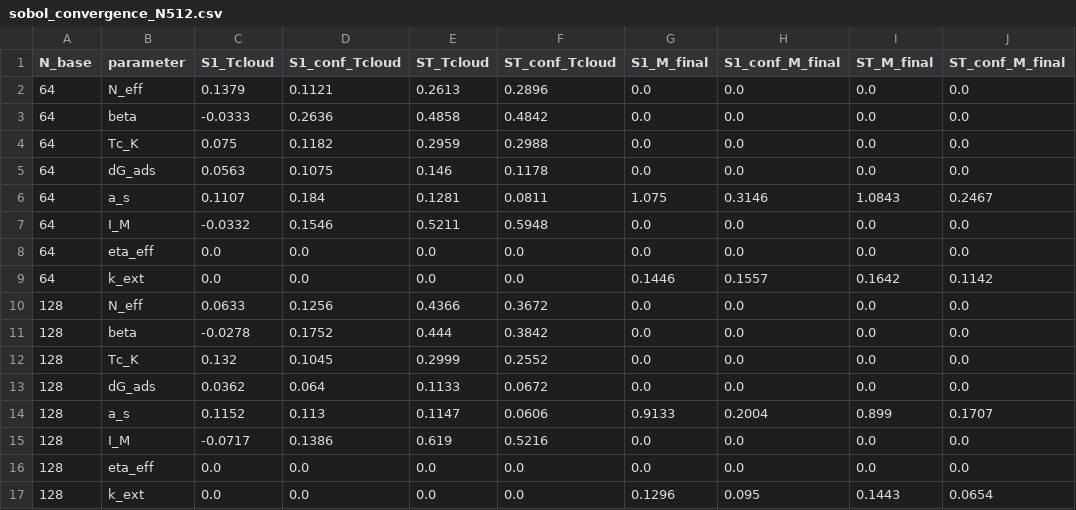
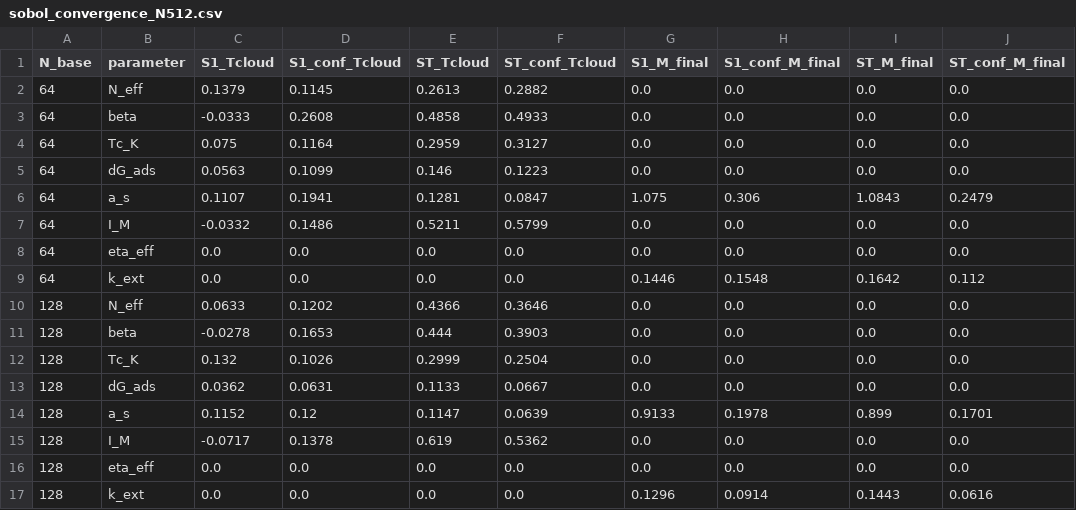
Before and after one commit to sircalch/llps-tau-2d-nanomaterials, a CSV file: data/sobol_convergence_N512.csv, drawn as a sheet; only a part is shown; the diff covers the shown part only.

```diff
--- a/data/sobol_convergence_N512.csv
+++ b/data/sobol_convergence_N512.csv
@@ -1,17 +1,17 @@
 N_base,parameter,S1_Tcloud,S1_conf_Tcloud,ST_Tcloud,ST_conf_Tcloud,S1_M_final,S1_conf_M_final,ST_M_final,ST_conf_M_final
-64,N_eff,0.1379,0.1121,0.2613,0.2896,0.0,0.0,0.0,0.0
-64,beta,-0.0333,0.2636,0.4858,0.4842,0.0,0.0,0.0,0.0
-64,Tc_K,0.075,0.1182,0.2959,0.2988,0.0,0.0,0.0,0.0
-64,dG_ads,0.0563,0.1075,0.146,0.1178,0.0,0.0,0.0,0.0
-64,a_s,0.1107,0.184,0.1281,0.0811,1.075,0.3146,1.0843,0.2467
-64,I_M,-0.0332,0.1546,0.5211,0.5948,0.0,0.0,0.0,0.0
+64,N_eff,0.1379,0.1145,0.2613,0.2882,0.0,0.0,0.0,0.0
+64,beta,-0.0333,0.2608,0.4858,0.4933,0.0,0.0,0.0,0.0
+64,Tc_K,0.075,0.1164,0.2959,0.3127,0.0,0.0,0.0,0.0
+64,dG_ads,0.0563,0.1099,0.146,0.1223,0.0,0.0,0.0,0.0
+64,a_s,0.1107,0.1941,0.1281,0.0847,1.075,0.306,1.0843,0.2479
+64,I_M,-0.0332,0.1486,0.5211,0.5799,0.0,0.0,0.0,0.0
 64,eta_eff,0.0,0.0,0.0,0.0,0.0,0.0,0.0,0.0
-64,k_ext,0.0,0.0,0.0,0.0,0.1446,0.1557,0.1642,0.1142
-128,N_eff,0.0633,0.1256,0.4366,0.3672,0.0,0.0,0.0,0.0
-128,beta,-0.0278,0.1752,0.444,0.3842,0.0,0.0,0.0,0.0
-128,Tc_K,0.132,0.1045,0.2999,0.2552,0.0,0.0,0.0,0.0
-128,dG_ads,0.0362,0.064,0.1133,0.0672,0.0,0.0,0.0,0.0
-128,a_s,0.1152,0.113,0.1147,0.0606,0.9133,0.2004,0.899,0.1707
-128,I_M,-0.0717,0.1386,0.619,0.5216,0.0,0.0,0.0,0.0
+64,k_ext,0.0,0.0,0.0,0.0,0.1446,0.1548,0.1642,0.112
+128,N_eff,0.0633,0.1202,0.4366,0.3646,0.0,0.0,0.0,0.0
+128,beta,-0.0278,0.1653,0.444,0.3903,0.0,0.0,0.0,0.0
+128,Tc_K,0.132,0.1026,0.2999,0.2504,0.0,0.0,0.0,0.0
+128,dG_ads,0.0362,0.0631,0.1133,0.0667,0.0,0.0,0.0,0.0
+128,a_s,0.1152,0.12,0.1147,0.0639,0.9133,0.1978,0.899,0.1701
+128,I_M,-0.0717,0.1378,0.619,0.5362,0.0,0.0,0.0,0.0
 128,eta_eff,0.0,0.0,0.0,0.0,0.0,0.0,0.0,0.0
-128,k_ext,0.0,0.0,0.0,0.0,0.1296,0.095,0.1443,0.0654
+128,k_ext,0.0,0.0,0.0,0.0,0.1296,0.0914,0.1443,0.0616
```
Also changed, not shown: 31 edited cells elsewhere in this file, 4 other files.
